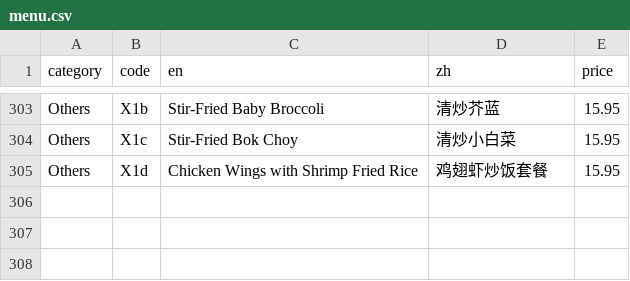
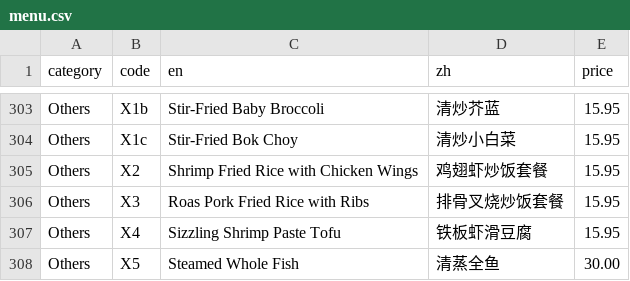
Before and after one commit to brguo55/006-restaurant-receipt-generator-2026, a CSV file: generator/menu.csv, drawn as a sheet; only a part is shown, gaps mark what is left out.

Commit message:
Revise menu.csv 4.0

```diff
--- a/generator/menu.csv
+++ b/generator/menu.csv
@@ -304,2 +304,5 @@ Others,X1b,Stir-Fried Baby Broccoli,清炒芥蓝,15.95
 Others,X1c,Stir-Fried Bok Choy,清炒小白菜,15.95
-Others,X1d,Chicken Wings with Shrimp Fried Rice,鸡翅虾炒饭套餐,15.95
+Others,X2,Shrimp Fried Rice with Chicken Wings,鸡翅虾炒饭套餐,15.95
+Others,X3,Roas Pork Fried Rice with Ribs,排骨叉烧炒饭套餐,15.95
+Others,X4,Sizzling Shrimp Paste Tofu,铁板虾滑豆腐,15.95
+Others,X5,Steamed Whole Fish,清蒸全鱼,30.00
```
Also changed, not shown: 1 other file.
